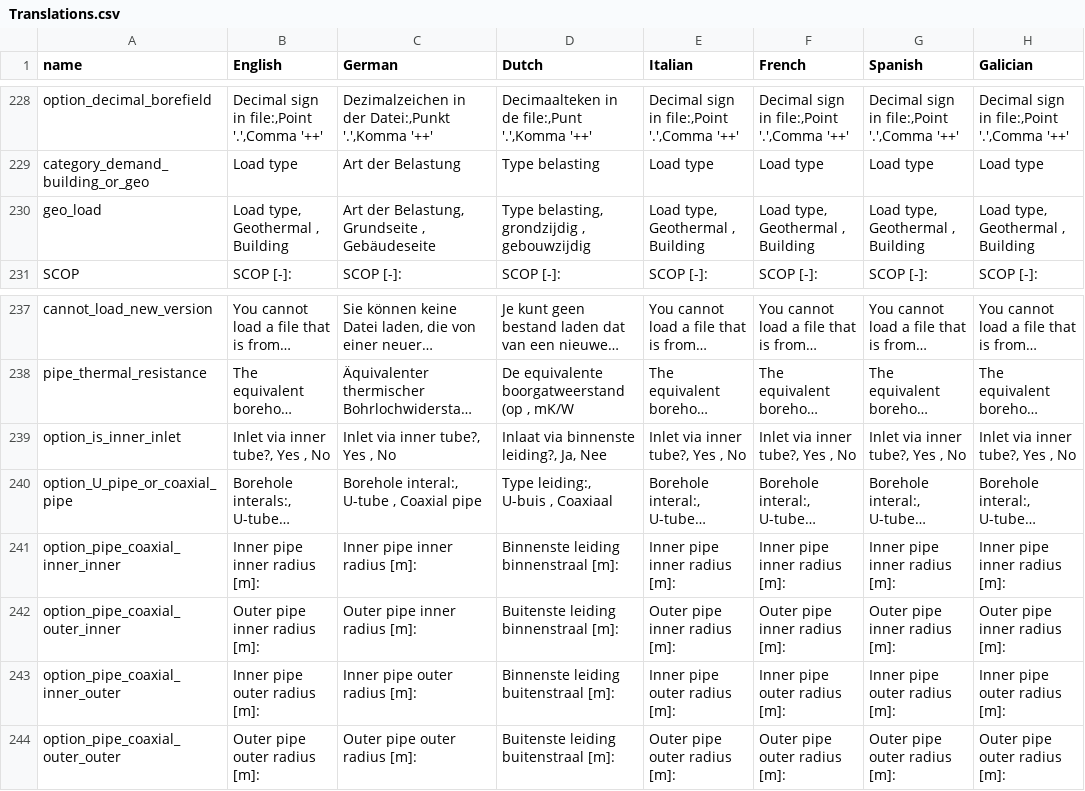
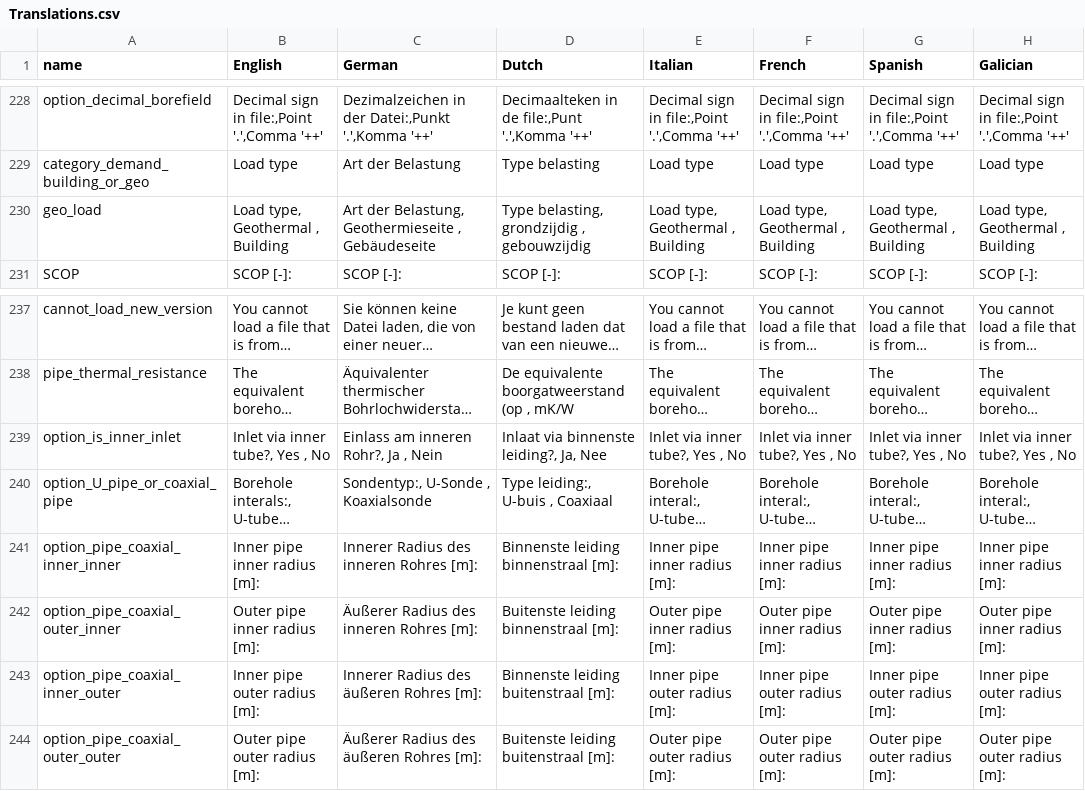
Before and after one commit to wouterpeere/GHEtool, a CSV file: GHEtool/gui/Translations.csv, drawn as a sheet; only a part is shown, gaps mark what is left out; long unchanged cells end in …; the diff names each change by its address in the sheet, - before the commit and + after, or states it on an @@ line.

Commit message:
added translations

```diff
--- a/GHEtool/gui/Translations.csv
+++ b/GHEtool/gui/Translations.csv
-C230 (German): …der Belastung, Grundseite , Gebäudeseite
+C230 (German): …der Belastung, Geothermieseite , Gebäudeseite
-C239 (German): Inlet via inner tube?, Yes , No
+C239 (German): Einlass am inneren Rohr?, Ja , Nein
-C240 (German): Borehole interal:, U-tube , Coaxial pipe
+C240 (German): Sondentyp:, U-Sonde , Koaxialsonde
-C241 (German): Inner pipe inner radius [m]:
+C241 (German): Innerer Radius des inneren Rohres [m]:
-C242 (German): Outer pipe inner radius [m]:
+C242 (German): Äußerer Radius des inneren Rohres [m]:
-C243 (German): Inner pipe outer radius [m]:
+C243 (German): Innerer Radius des äußeren Rohres [m]:
-C244 (German): Outer pipe outer radius [m]:
+C244 (German): Äußerer Radius des äußeren Rohres [m]:
```
Also changed, not shown: 1 other file.
